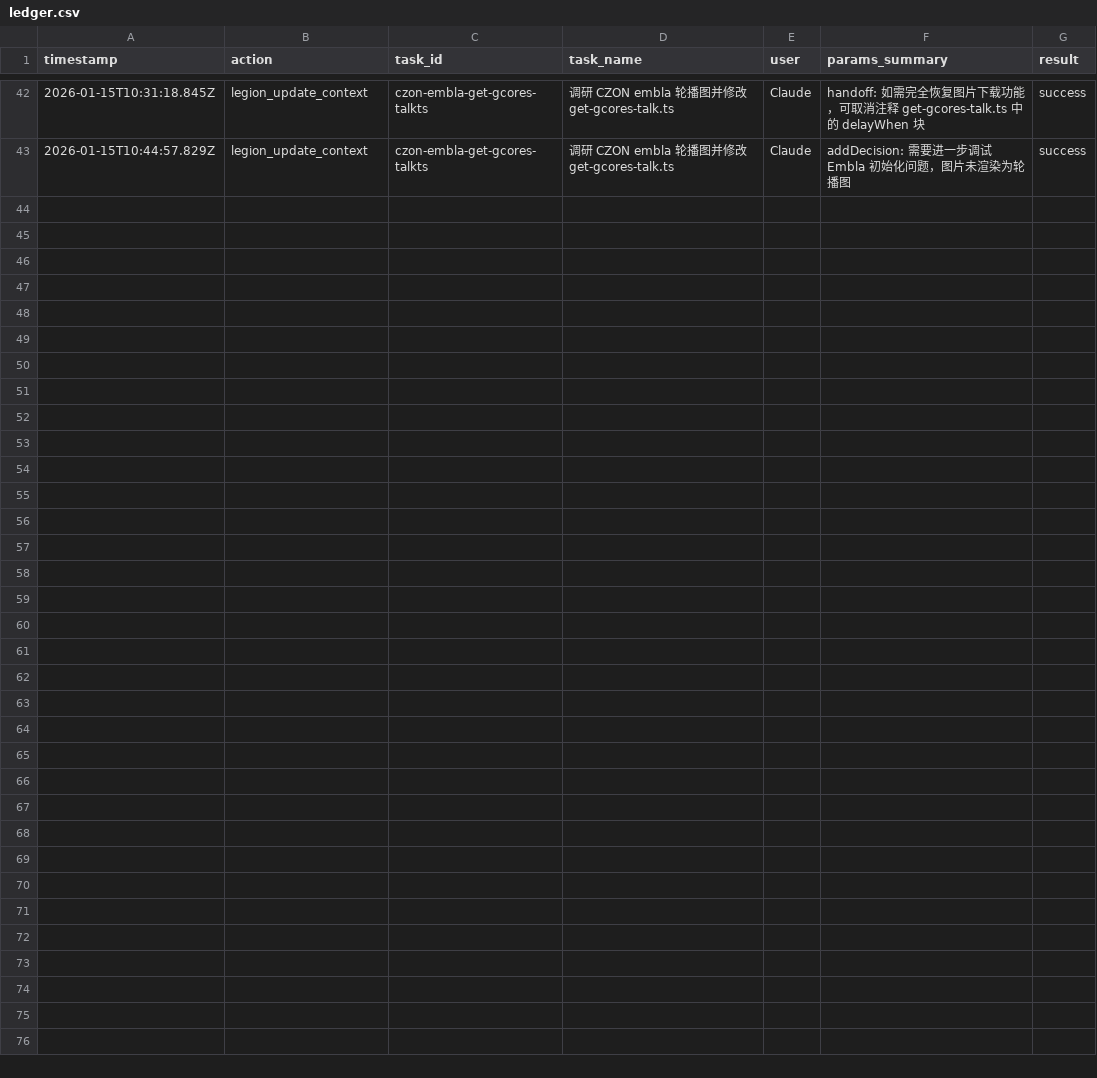
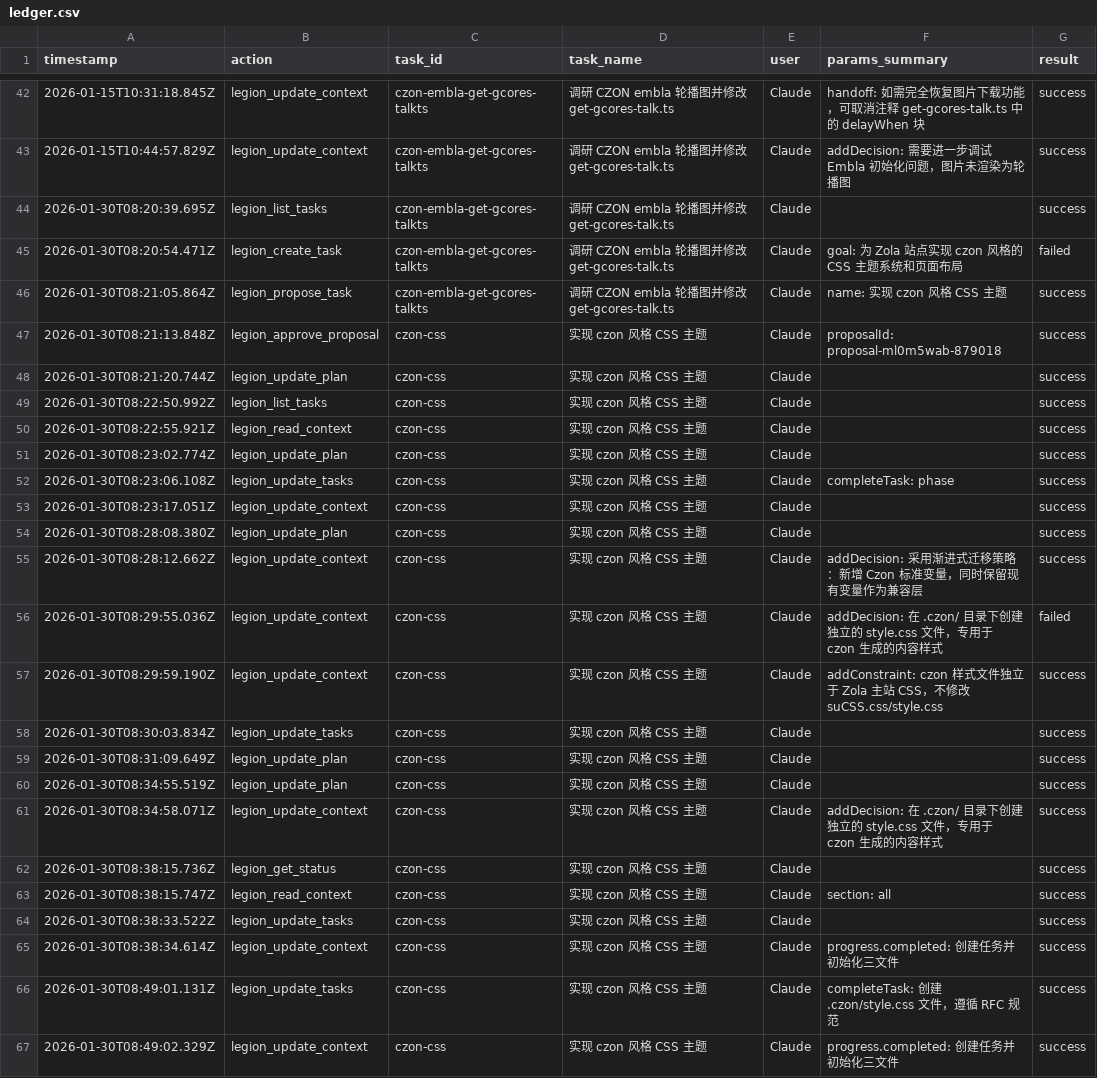
Before and after one commit to Thrimbda/blog, a CSV file: .legion/ledger.csv, drawn as a sheet; only a part is shown, gaps mark what is left out; the diff names each change by its address in the sheet, - before the commit and + after, or states it on an @@ line.

Commit message:
feat: add czon style.css for custom theme support

```diff
--- a/.legion/ledger.csv
+++ b/.legion/ledger.csv
+row 44: 2026-01-30T08:20:39.695Z | legion_list_tasks | czon-embla-get-gcores-talkts | 调研 CZON embla 轮播图并修改 get-gcores-talk.ts | Claude |  | success
+row 45: 2026-01-30T08:20:54.471Z | legion_create_task | czon-embla-get-gcores-talkts | 调研 CZON embla 轮播图并修改 get-gcores-talk.ts | Claude | goal: 为 Zola 站点实现 czon 风格的 CSS 主题系统和页面布局 | failed
+row 46: 2026-01-30T08:21:05.864Z | legion_propose_task | czon-embla-get-gcores-talkts | 调研 CZON embla 轮播图并修改 get-gcores-talk.ts | Claude | name: 实现 czon 风格 CSS 主题 | success
+row 47: 2026-01-30T08:21:13.848Z | legion_approve_proposal | czon-css | 实现 czon 风格 CSS 主题 | Claude | proposalId: proposal-ml0m5wab-879018 | success
+row 48: 2026-01-30T08:21:20.744Z | legion_update_plan | czon-css | 实现 czon 风格 CSS 主题 | Claude |  | success
+row 49: 2026-01-30T08:22:50.992Z | legion_list_tasks | czon-css | 实现 czon 风格 CSS 主题 | Claude |  | success
+row 50: 2026-01-30T08:22:55.921Z | legion_read_context | czon-css | 实现 czon 风格 CSS 主题 | Claude |  | success
+row 51: 2026-01-30T08:23:02.774Z | legion_update_plan | czon-css | 实现 czon 风格 CSS 主题 | Claude |  | success
+row 52: 2026-01-30T08:23:06.108Z | legion_update_tasks | czon-css | 实现 czon 风格 CSS 主题 | Claude | completeTask: phase | success
+row 53: 2026-01-30T08:23:17.051Z | legion_update_context | czon-css | 实现 czon 风格 CSS 主题 | Claude |  | success
+row 54: 2026-01-30T08:28:08.380Z | legion_update_plan | czon-css | 实现 czon 风格 CSS 主题 | Claude |  | success
+row 55: 2026-01-30T08:28:12.662Z | legion_update_context | czon-css | 实现 czon 风格 CSS 主题 | Claude | addDecision: 采用渐进式迁移策略：新增 Czon 标准变量，同时保留现有变量作为兼容层 | success
+row 56: 2026-01-30T08:29:55.036Z | legion_update_context | czon-css | 实现 czon 风格 CSS 主题 | Claude | addDecision: 在 .czon/ 目录下创建独立的 style.css 文件，专用于 czon 生成的内容样式 | failed
+row 57: 2026-01-30T08:29:59.190Z | legion_update_context | czon-css | 实现 czon 风格 CSS 主题 | Claude | addConstraint: czon 样式文件独立于 Zola 主站 CSS，不修改 suCSS.css/style.css | success
+row 58: 2026-01-30T08:30:03.834Z | legion_update_tasks | czon-css | 实现 czon 风格 CSS 主题 | Claude |  | success
+row 59: 2026-01-30T08:31:09.649Z | legion_update_plan | czon-css | 实现 czon 风格 CSS 主题 | Claude |  | success
+row 60: 2026-01-30T08:34:55.519Z | legion_update_plan | czon-css | 实现 czon 风格 CSS 主题 | Claude |  | success
+row 61: 2026-01-30T08:34:58.071Z | legion_update_context | czon-css | 实现 czon 风格 CSS 主题 | Claude | addDecision: 在 .czon/ 目录下创建独立的 style.css 文件，专用于 czon 生成的内容样式 | success
+row 62: 2026-01-30T08:38:15.736Z | legion_get_status | czon-css | 实现 czon 风格 CSS 主题 | Claude |  | success
+row 63: 2026-01-30T08:38:15.747Z | legion_read_context | czon-css | 实现 czon 风格 CSS 主题 | Claude | section: all | success
+row 64: 2026-01-30T08:38:33.522Z | legion_update_tasks | czon-css | 实现 czon 风格 CSS 主题 | Claude |  | success
+row 65: 2026-01-30T08:38:34.614Z | legion_update_context | czon-css | 实现 czon 风格 CSS 主题 | Claude | progress.completed: 创建任务并初始化三文件 | success
+row 66: 2026-01-30T08:49:01.131Z | legion_update_tasks | czon-css | 实现 czon 风格 CSS 主题 | Claude | completeTask: 创建 .czon/style.css 文件，遵循 RFC 规范 | success
+row 67: 2026-01-30T08:49:02.329Z | legion_update_context | czon-css | 实现 czon 风格 CSS 主题 | Claude | progress.completed: 创建任务并初始化三文件 | success
```
Also changed, not shown: 13 other files.
